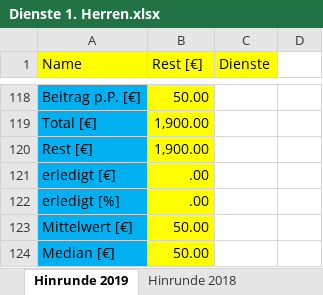
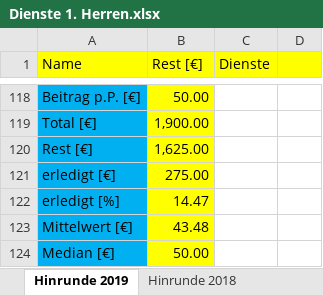
Before and after one commit to BjoernDaase/AGDienste, an Excel workbook: Dienste 1. Herren.xlsx, sheet Hinrunde 2019, drawn as a sheet; only a part is shown, gaps mark what is left out; values as stored, in another font and other column widths than the file's, no borders; conditional formats not drawn; the diff covers the shown part only; the diff names each change by its address in the sheet, - before the commit and + after, or states it on an @@ line.

```diff
--- a/Dienste 1. Herren.xlsx (sheet Hinrunde 2019)
+++ b/Dienste 1. Herren.xlsx (sheet Hinrunde 2019)
-D1 fill: none
+D1 fill: #FFFF00
-B120 (Rest [€]): 1,900.00
+B120 (Rest [€]): 1,625.00
-B121 (Rest [€]): .00
+B121 (Rest [€]): 275.00
-B122 (Rest [€]): .00
+B122 (Rest [€]): 14.47
-B123 (Rest [€]): 50.00
+B123 (Rest [€]): 43.48
```
Also changed, not shown: 11 added rows, 11 removed rows and 19 edited cells elsewhere in this sheet, 1 other file.
